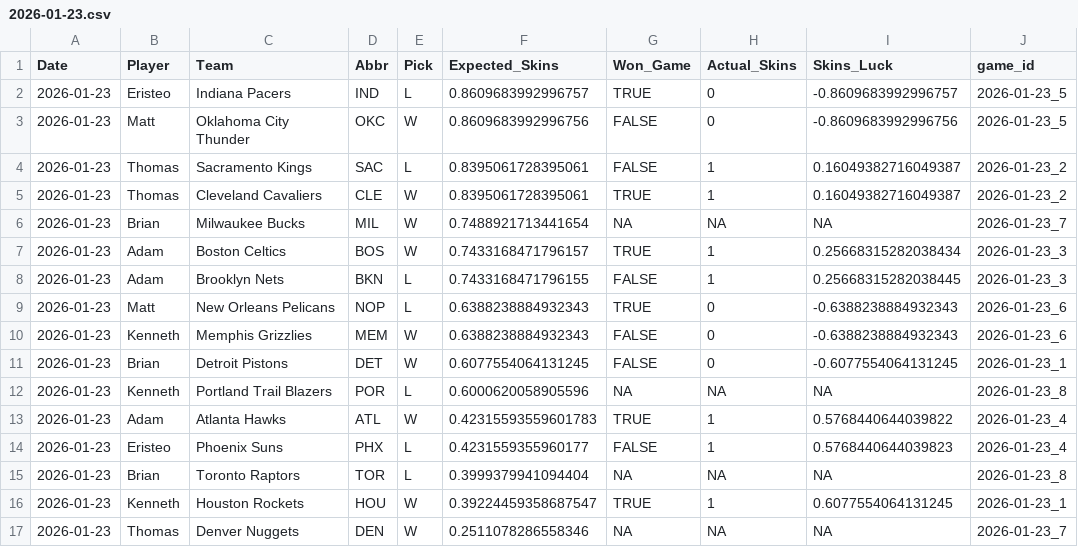
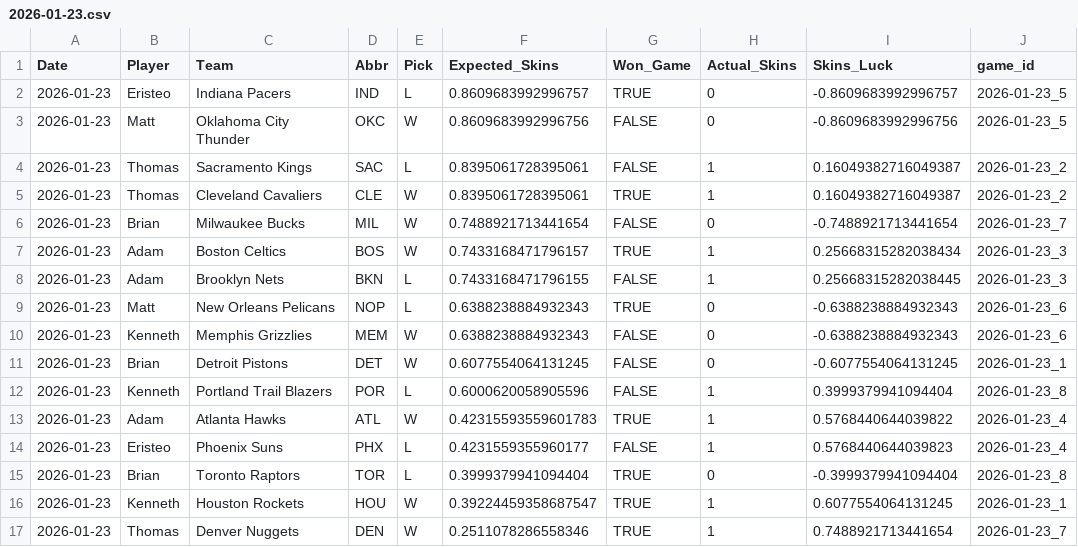
Before and after one commit to ejperez2/Daily-Skins-Matchups, a CSV file: skins_history/2026-01-23.csv, drawn as a sheet.

```diff
--- a/skins_history/2026-01-23.csv
+++ b/skins_history/2026-01-23.csv
@@ -5,3 +5,3 @@ Date,Player,Team,Abbr,Pick,Expected_Skins,Won_Game,Actual_Skins,Skins_Luck,game_
 2026-01-23,Thomas,Cleveland Cavaliers,CLE,W,0.8395061728395061,TRUE,1,0.16049382716049387,2026-01-23_2
-2026-01-23,Brian,Milwaukee Bucks,MIL,W,0.7488921713441654,NA,NA,NA,2026-01-23_7
+2026-01-23,Brian,Milwaukee Bucks,MIL,W,0.7488921713441654,FALSE,0,-0.7488921713441654,2026-01-23_7
 2026-01-23,Adam,Boston Celtics,BOS,W,0.7433168471796157,TRUE,1,0.25668315282038434,2026-01-23_3
@@ -11,7 +11,7 @@ Date,Player,Team,Abbr,Pick,Expected_Skins,Won_Game,Actual_Skins,Skins_Luck,game_
 2026-01-23,Brian,Detroit Pistons,DET,W,0.6077554064131245,FALSE,0,-0.6077554064131245,2026-01-23_1
-2026-01-23,Kenneth,Portland Trail Blazers,POR,L,0.6000620058905596,NA,NA,NA,2026-01-23_8
+2026-01-23,Kenneth,Portland Trail Blazers,POR,L,0.6000620058905596,FALSE,1,0.3999379941094404,2026-01-23_8
 2026-01-23,Adam,Atlanta Hawks,ATL,W,0.42315593559601783,TRUE,1,0.5768440644039822,2026-01-23_4
 2026-01-23,Eristeo,Phoenix Suns,PHX,L,0.4231559355960177,FALSE,1,0.5768440644039823,2026-01-23_4
-2026-01-23,Brian,Toronto Raptors,TOR,L,0.3999379941094404,NA,NA,NA,2026-01-23_8
+2026-01-23,Brian,Toronto Raptors,TOR,L,0.3999379941094404,TRUE,0,-0.3999379941094404,2026-01-23_8
 2026-01-23,Kenneth,Houston Rockets,HOU,W,0.39224459358687547,TRUE,1,0.6077554064131245,2026-01-23_1
-2026-01-23,Thomas,Denver Nuggets,DEN,W,0.2511078286558346,NA,NA,NA,2026-01-23_7
+2026-01-23,Thomas,Denver Nuggets,DEN,W,0.2511078286558346,TRUE,1,0.7488921713441654,2026-01-23_7
```
